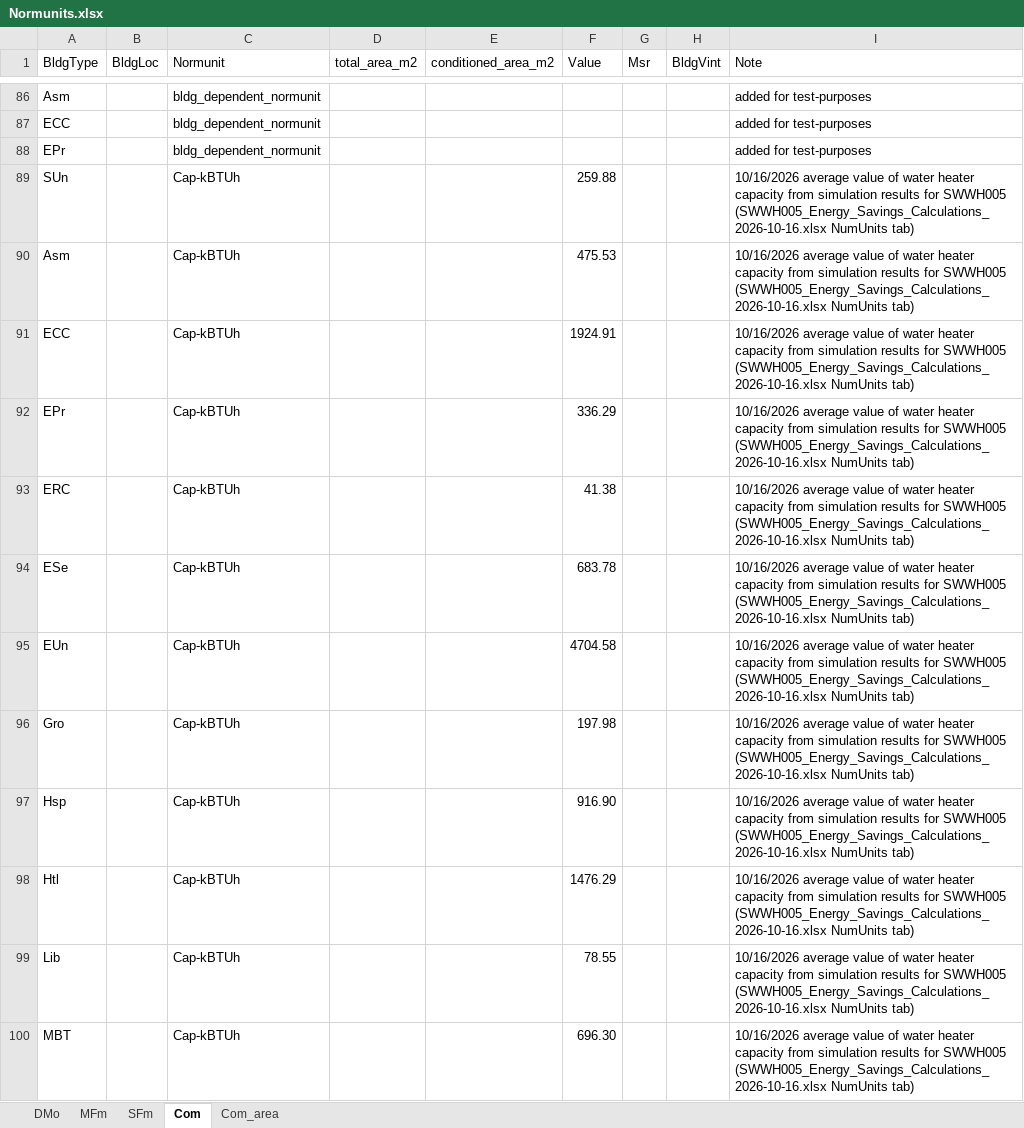
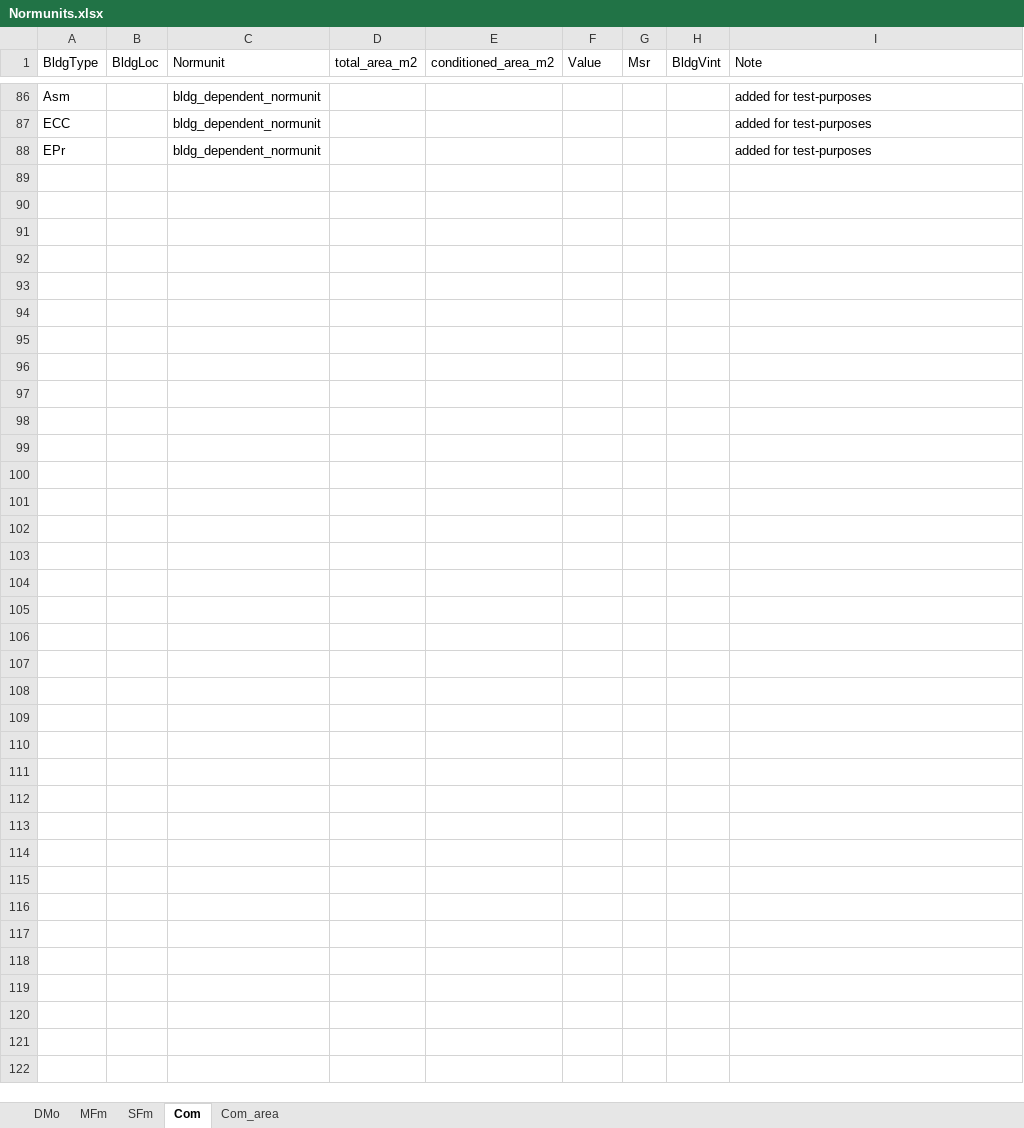
Before and after one commit to sound-data/DEER-Prototypes-EnergyPlus, an Excel workbook: scripts/data transformation/Normunits.xlsx, sheet Com, drawn as a sheet; only a part is shown, gaps mark what is left out; values as stored, in another font and other column widths than the file's, no borders; the diff covers the shown part only; the diff names each change by its address in the sheet, - before the commit and + after, or states it on an @@ line.

```diff
--- a/scripts/data transformation/Normunits.xlsx (sheet Com)
+++ b/scripts/data transformation/Normunits.xlsx (sheet Com)
-row 89: SUn |  | Cap-kBTUh |  |  | 259.88 |  |  | 10/16/2026 average value of water heater capacity from simulation results for SWWH005 (SWWH005_Energy_Savings_Calculations_2026-10-16.xlsx NumUnits tab)
-row 90: Asm |  | Cap-kBTUh |  |  | 475.53 |  |  | 10/16/2026 average value of water heater capacity from simulation results for SWWH005 (SWWH005_Energy_Savings_Calculations_2026-10-16.xlsx NumUnits tab)
-row 91: ECC |  | Cap-kBTUh |  |  | 1924.91 |  |  | 10/16/2026 average value of water heater capacity from simulation results for SWWH005 (SWWH005_Energy_Savings_Calculations_2026-10-16.xlsx NumUnits tab)
-row 92: EPr |  | Cap-kBTUh |  |  | 336.29 |  |  | 10/16/2026 average value of water heater capacity from simulation results for SWWH005 (SWWH005_Energy_Savings_Calculations_2026-10-16.xlsx NumUnits tab)
-row 93: ERC |  | Cap-kBTUh |  |  | 41.38 |  |  | 10/16/2026 average value of water heater capacity from simulation results for SWWH005 (SWWH005_Energy_Savings_Calculations_2026-10-16.xlsx NumUnits tab)
-row 94: ESe |  | Cap-kBTUh |  |  | 683.78 |  |  | 10/16/2026 average value of water heater capacity from simulation results for SWWH005 (SWWH005_Energy_Savings_Calculations_2026-10-16.xlsx NumUnits tab)
-row 95: EUn |  | Cap-kBTUh |  |  | 4704.58 |  |  | 10/16/2026 average value of water heater capacity from simulation results for SWWH005 (SWWH005_Energy_Savings_Calculations_2026-10-16.xlsx NumUnits tab)
-row 96: Gro |  | Cap-kBTUh |  |  | 197.98 |  |  | 10/16/2026 average value of water heater capacity from simulation results for SWWH005 (SWWH005_Energy_Savings_Calculations_2026-10-16.xlsx NumUnits tab)
-row 97: Hsp |  | Cap-kBTUh |  |  | 916.90 |  |  | 10/16/2026 average value of water heater capacity from simulation results for SWWH005 (SWWH005_Energy_Savings_Calculations_2026-10-16.xlsx NumUnits tab)
-row 98: Htl |  | Cap-kBTUh |  |  | 1476.29 |  |  | 10/16/2026 average value of water heater capacity from simulation results for SWWH005 (SWWH005_Energy_Savings_Calculations_2026-10-16.xlsx NumUnits tab)
-row 99: Lib |  | Cap-kBTUh |  |  | 78.55 |  |  | 10/16/2026 average value of water heater capacity from simulation results for SWWH005 (SWWH005_Energy_Savings_Calculations_2026-10-16.xlsx NumUnits tab)
-row 100: MBT |  | Cap-kBTUh |  |  | 696.30 |  |  | 10/16/2026 average value of water heater capacity from simulation results for SWWH005 (SWWH005_Energy_Savings_Calculations_2026-10-16.xlsx NumUnits tab)
```
Also changed, not shown: 12 removed rows elsewhere in this sheet, charts or pictures, 2 other files.
